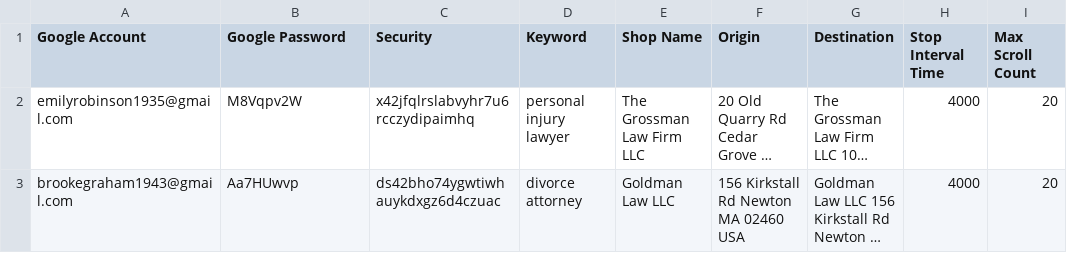
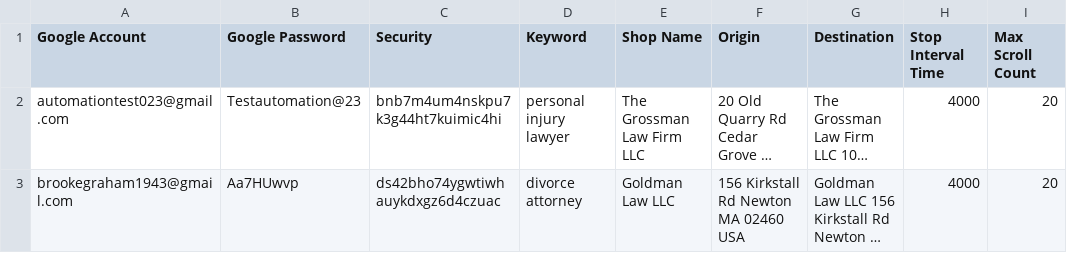
Before and after one commit to automation-testers/Google-Maps-Simulation, a CSV file: target/test-classes/Directions.csv, drawn as a sheet; only a part is shown; long unchanged cells end in …; the diff names each change by its address in the sheet, - before the commit and + after, or states it on an @@ line.

```diff
--- a/target/test-classes/Directions.csv
+++ b/target/test-classes/Directions.csv
-A2 (Google Account): emilyrobinson1935@gmail.com
+A2 (Google Account): automationtest023@gmail.com
-B2 (Google Password): M8Vqpv2W
+B2 (Google Password): Testautomation@23
-C2 (Security): x42jfqlrslabvyhr7u6rcczydipaimhq
+C2 (Security): bnb7m4um4nskpu7k3g44ht7kuimic4hi
```
Also changed, not shown: 48 other files.
